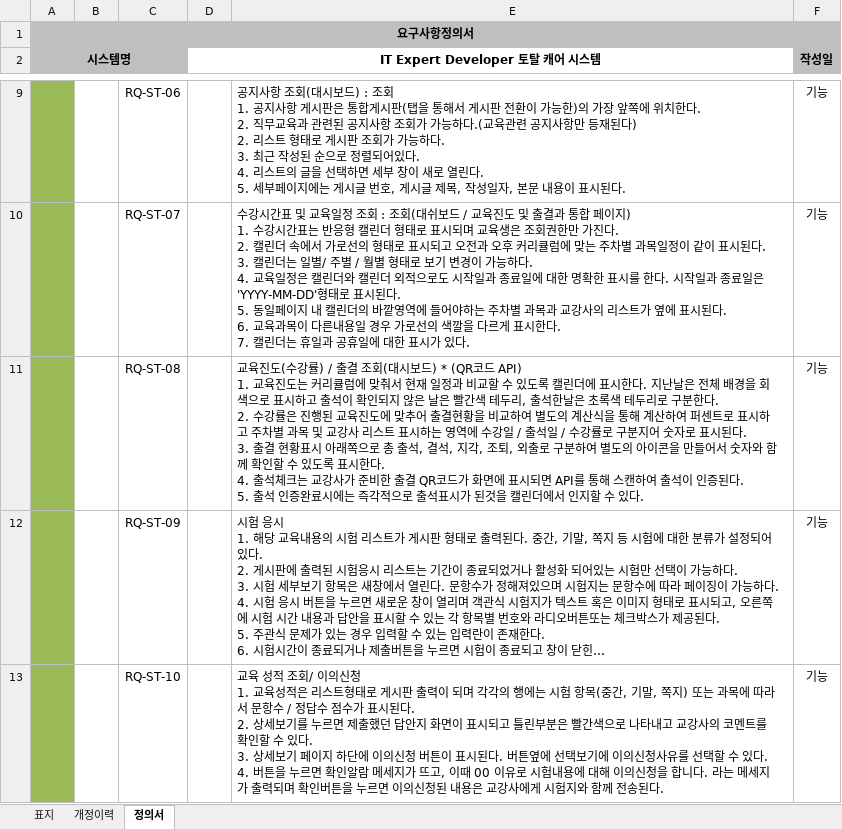
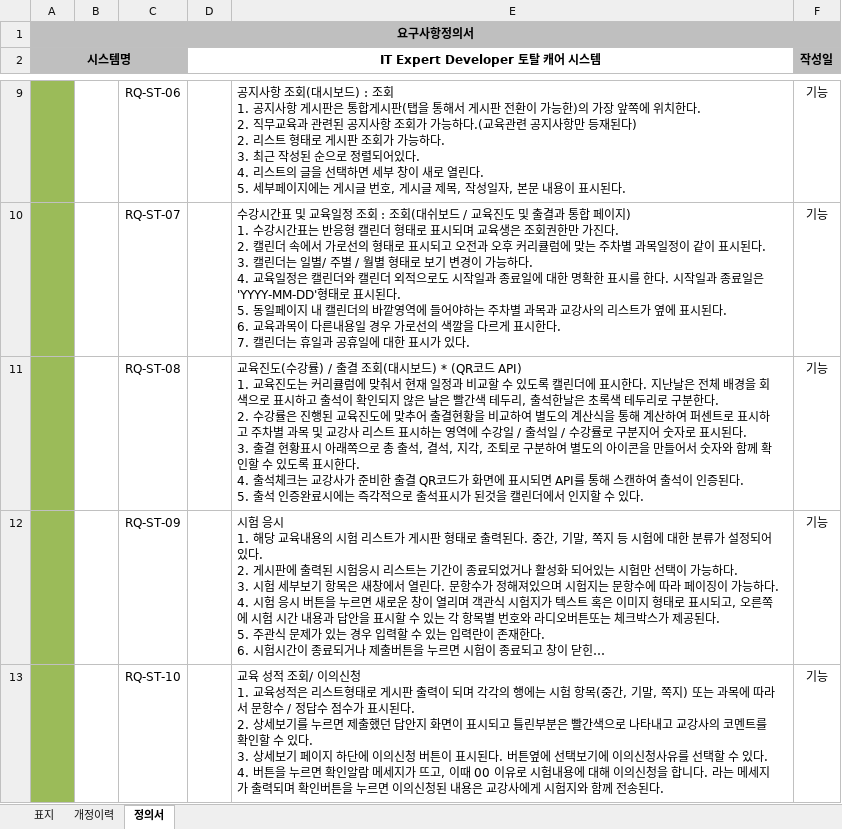
Before and after one commit to Klimihyeon/ProjectMgmt, an Excel workbook: docs/교육생 요구사항정의서.xlsx, sheet 정의서, drawn as a sheet; only a part is shown, gaps mark what is left out; long unchanged cells end in …; values as stored, in another font and other column widths than the file's, no borders; the diff names each change by its address in the sheet, - before the commit and + after, or states it on an @@ line.

```diff
--- a/docs/교육생 요구사항정의서.xlsx (sheet 정의서)
+++ b/docs/교육생 요구사항정의서.xlsx (sheet 정의서)
-E11: …각, 조퇴, 외출로 구분…
+E11: …각, 조퇴로 구분…
```
Also changed, not shown: charts or pictures, 2 other files.
